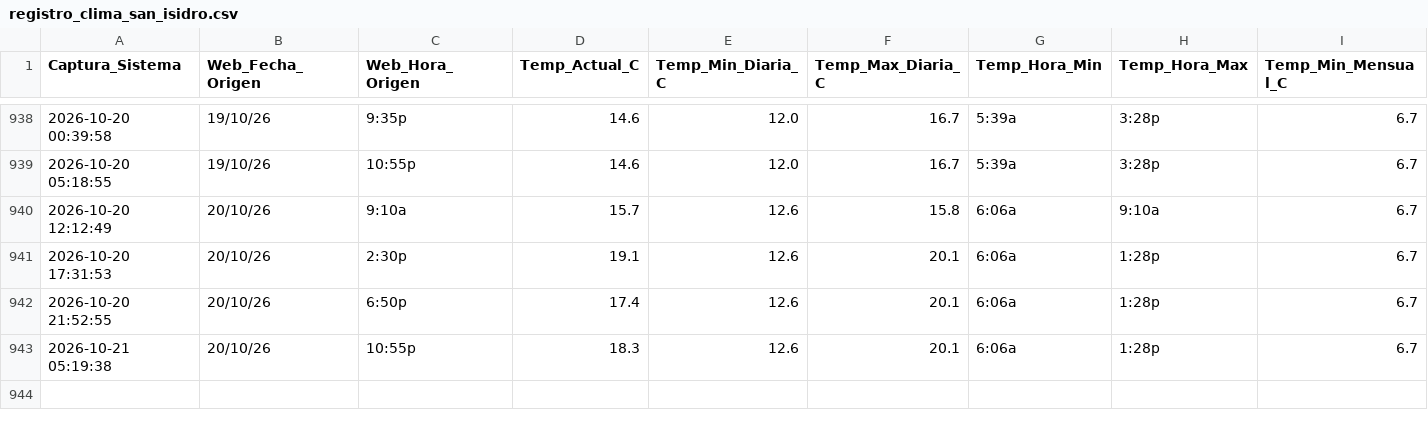
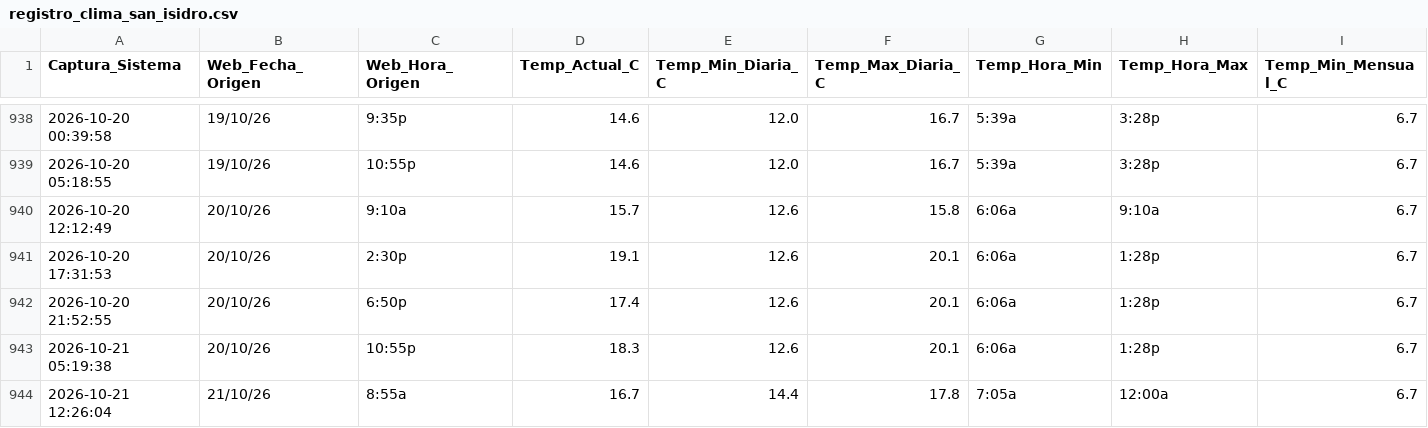
Before and after one commit to wenchis-code/clima-san-isidro, a CSV file: registro_clima_san_isidro.csv, drawn as a sheet; only a part is shown, gaps mark what is left out; rows hold the shown columns only; the diff names each change by its address in the sheet, - before the commit and + after, or states it on an @@ line.

Commit message:
Captura exitosa Wed Oct 21 12:26:05 UTC 2026

```diff
--- a/registro_clima_san_isidro.csv
+++ b/registro_clima_san_isidro.csv
+row 944: 2026-10-21 12:26:04 | 21/10/26 | 8:55a | 16.7 | 14.4 | 17.8 | 7:05a | 12:00a | 6.7
```
